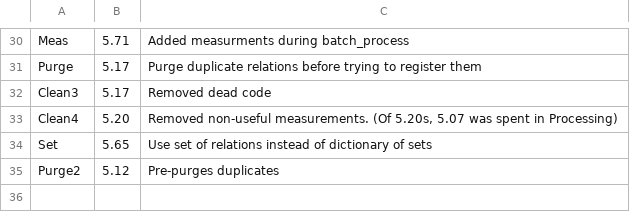
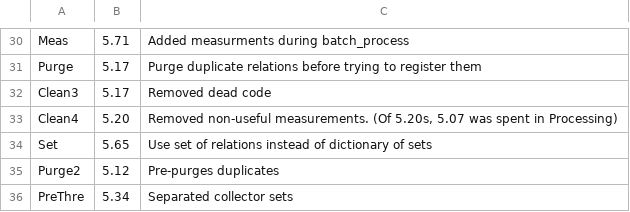
Before and after one commit to AmeliaSZK/CoulAdj-Py, a TSV file: durations.tsv, drawn as a sheet; only a part is shown, gaps mark what is left out.

Commit message:
PreThre: 5.34s Separated collector sets

```diff
--- a/durations.tsv
+++ b/durations.tsv
@@ -35 +35,2 @@ Set	5.65	Use set of relations instead of dictionary of sets
 Purge2	5.12	Pre-purges duplicates
+PreThre	5.34	Separated collector sets
```
Also changed, not shown: 1 other file.
